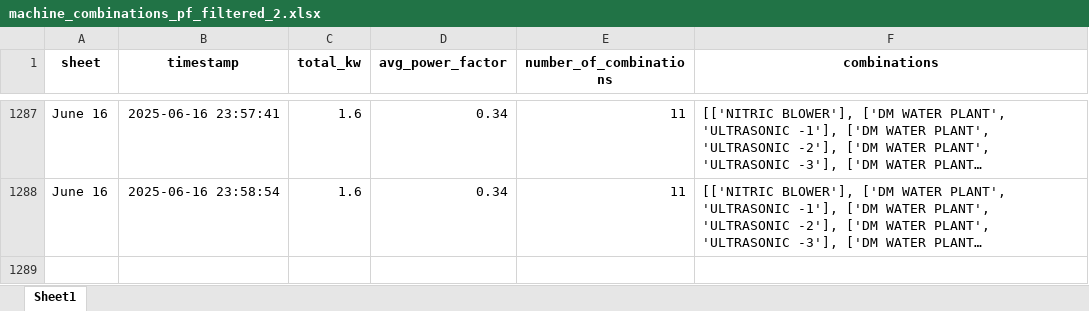
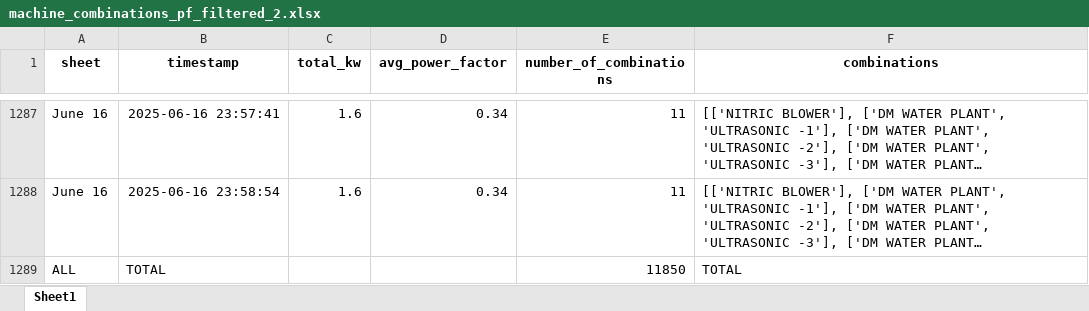
Before and after one commit to shetha1584/NILM, an Excel workbook: machine_combinations_pf_filtered_2.xlsx, sheet Sheet1, drawn as a sheet; only a part is shown, gaps mark what is left out; long unchanged cells end in …; values as stored, in another font and other column widths than the file's, no borders; the diff names each change by its address in the sheet, - before the commit and + after, or states it on an @@ line.

```diff
--- a/machine_combinations_pf_filtered_2.xlsx (sheet Sheet1)
+++ b/machine_combinations_pf_filtered_2.xlsx (sheet Sheet1)
+row 1289: ALL | TOTAL |  |  | 11850 | TOTAL
```
Also changed, not shown: machine_combinations_output.xlsx, 12 other files.
